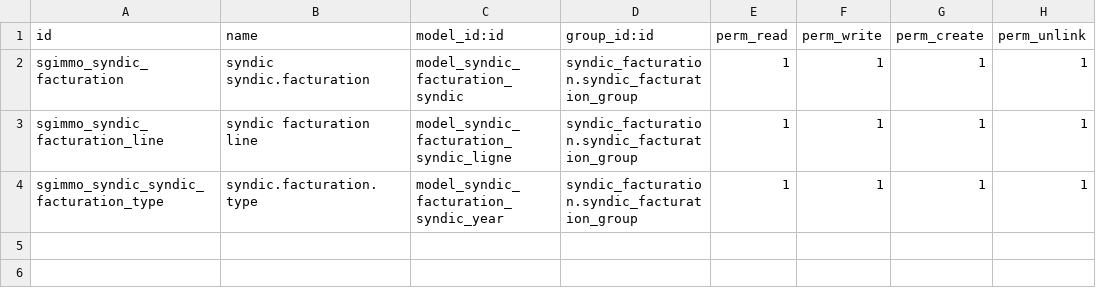
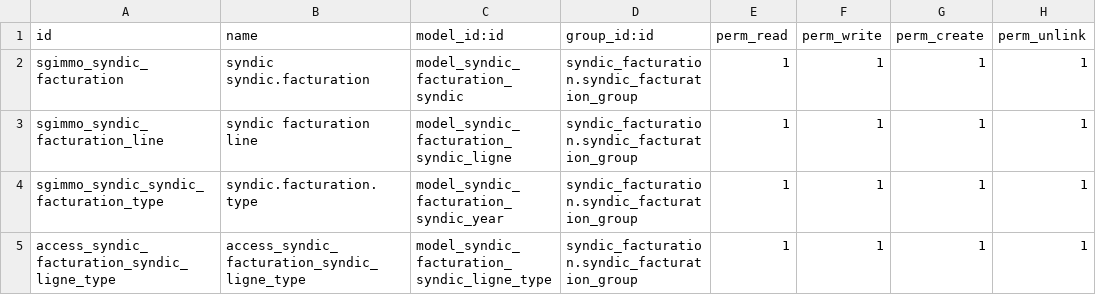
Before and after one commit to mva-odoo/syndic, a CSV file: sgimmo_facturation/security/ir.model.access.csv, drawn as a sheet.

Commit message:
[Facturation]

```diff
--- a/sgimmo_facturation/security/ir.model.access.csv
+++ b/sgimmo_facturation/security/ir.model.access.csv
@@ -4 +4,2 @@
 "sgimmo_syndic_syndic_facturation_type","syndic.facturation.type","model_syndic_facturation_syndic_year","syndic_facturation.syndic_facturation_group",1,1,1,1
+"access_syndic_facturation_syndic_ligne_type","access_syndic_facturation_syndic_ligne_type","model_syndic_facturation_syndic_ligne_type","syndic_facturation.syndic_facturation_group",1,1,1,1
```
Also changed, not shown: 6 other files.
